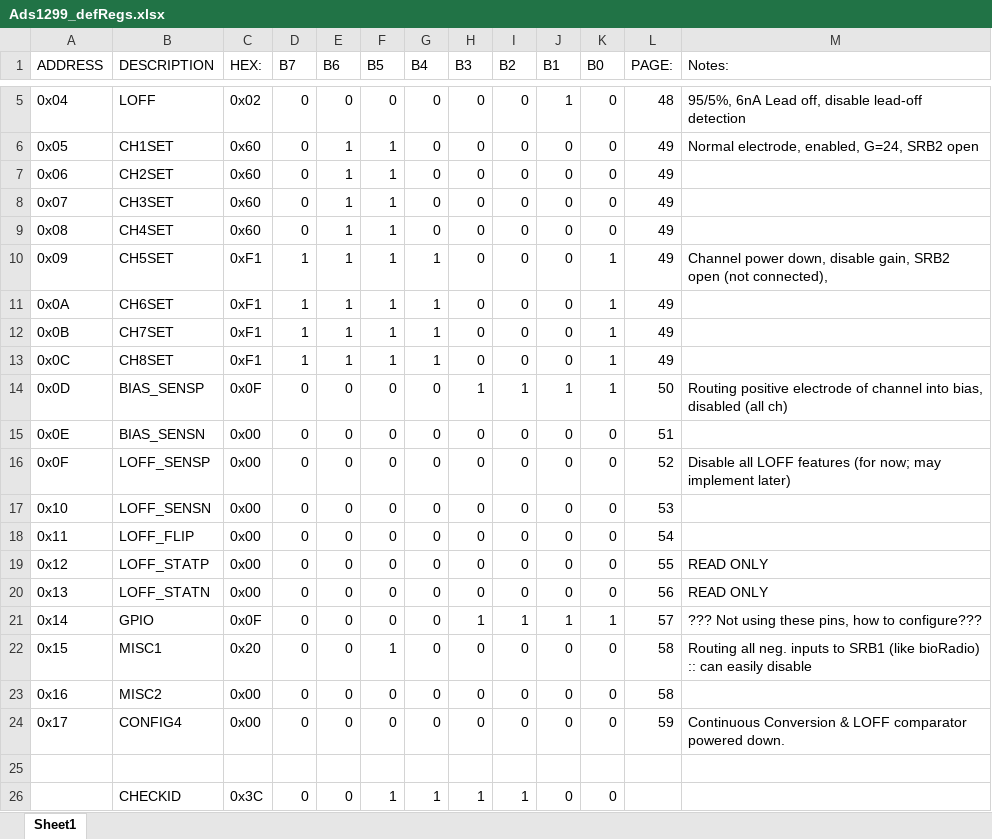
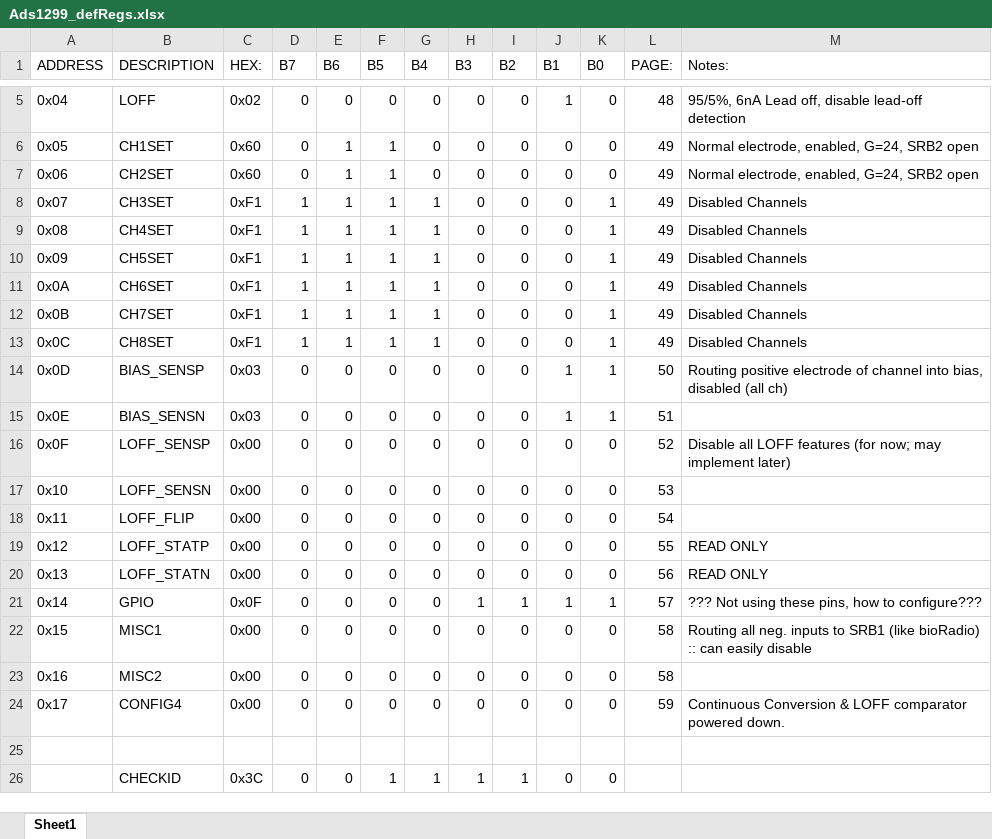
Before and after one commit to CaptainPotatoes/nRF51_EOG_ADS1299_Firmware, an Excel workbook: Ads1299_defRegs.xlsx, sheet Sheet1, drawn as a sheet; only a part is shown, gaps mark what is left out; values as stored, in another font and other column widths than the file's, no cell formats; the diff names each change by its address in the sheet, - before the commit and + after, or states it on an @@ line.

Commit message:
Updated registers for 2-channel differential with correct bias settings.

```diff
--- a/Ads1299_defRegs.xlsx (sheet Sheet1)
+++ b/Ads1299_defRegs.xlsx (sheet Sheet1)
-M7 (Notes:): (empty)
+M7 (Notes:): Normal electrode, enabled, G=24, SRB2 open
-C8:C9 (HEX:): 0x60
+C8:C9 (HEX:): 0xF1
-D8:D9 (B7): 0
+D8:D9 (B7): 1
-G8:G9 (B4): 0
+G8:G9 (B4): 1
-K8:K9 (B0): 0
+K8:K9 (B0): 1
-M8:M9 (Notes:): (empty)
+M8:M9 (Notes:): Disabled Channels
-M10 (Notes:): Channel power down, disable gain, SRB2 open (not connected),
+M10 (Notes:): Disabled Channels
-M11:M13 (Notes:): (empty)
+M11:M13 (Notes:): Disabled Channels
-C14 (HEX:): 0x0F
+C14 (HEX:): 0x03
-H14 (B3): 1
+H14 (B3): 0
-I14 (B2): 1
+I14 (B2): 0
-C15 (HEX:): 0x00
+C15 (HEX:): 0x03
-J15 (B1): 0
+J15 (B1): 1
-K15 (B0): 0
+K15 (B0): 1
-C22 (HEX:): 0x20
+C22 (HEX:): 0x00
-F22 (B5): 1
+F22 (B5): 0
```
Also changed, not shown: cell formats, 4 other files.
